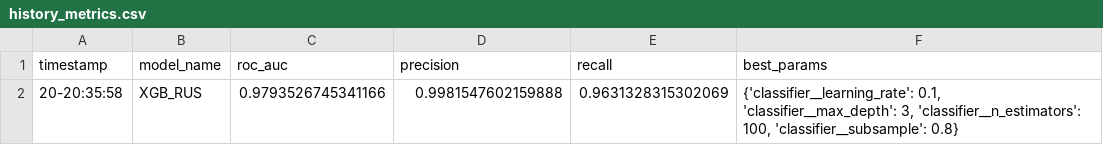
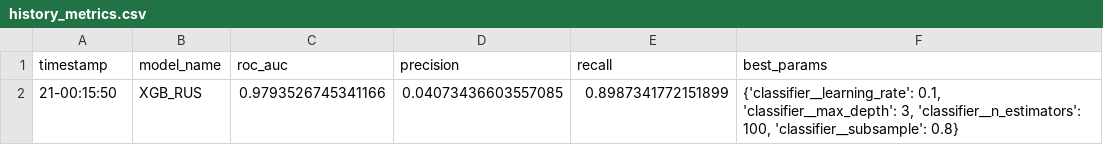
Before and after one commit to gabrielbelo2007/ML_FraudDetection, a CSV file: Model/history_metrics.csv, drawn as a sheet.

Commit message:
Add: README Fix: Model inference execute

```diff
--- a/Model/history_metrics.csv
+++ b/Model/history_metrics.csv
@@ -1,2 +1,2 @@
 timestamp,model_name,roc_auc,precision,recall,best_params
-20-20:35:58,XGB_RUS,0.9793526745341166,0.9981547602159888,0.9631328315302069,"{'classifier__learning_rate': 0.1, 'classifier__max_depth': 3, 'classifier__n_estimators': 100, 'classifier__subsample': 0.8}"
+21-00:15:50,XGB_RUS,0.9793526745341166,0.04073436603557085,0.8987341772151899,"{'classifier__learning_rate': 0.1, 'classifier__max_depth': 3, 'classifier__n_estimators': 100, 'classifier__subsample': 0.8}"
```
Also changed, not shown: 4 other files.
